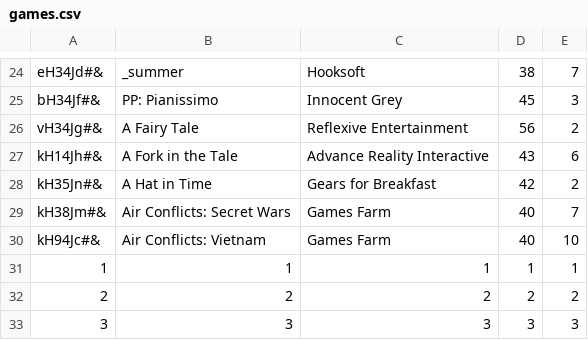
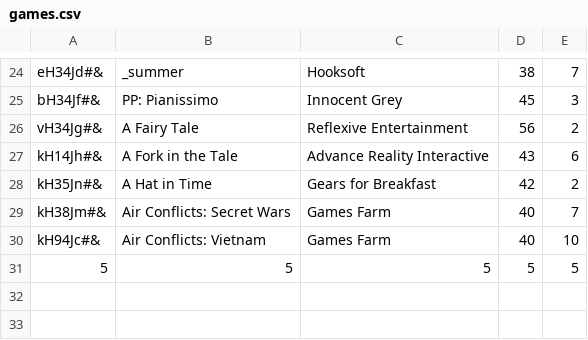
Before and after one commit to CodecoolKRK20173/erp-mvc-project-predator, a CSV file: model/store/games.csv, drawn as a sheet; only a part is shown, gaps mark what is left out.

```diff
--- a/model/store/games.csv
+++ b/model/store/games.csv
@@ -30,4 +30,2 @@ kH38Jm#&;Air Conflicts: Secret Wars;Games Farm;40;7
 kH94Jc#&;Air Conflicts: Vietnam;Games Farm;40;10
-1;1;1;1;1
-2;2;2;2;2
-3;3;3;3;3
+5;5;5;5;5
```
Also changed, not shown: 1 other file.
